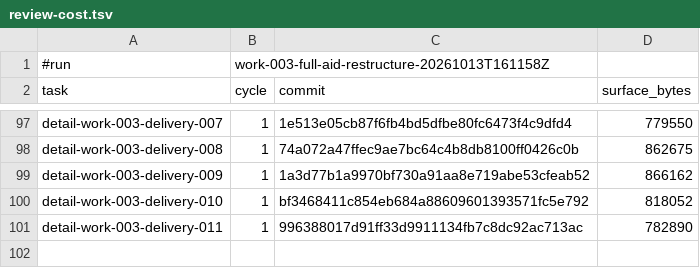
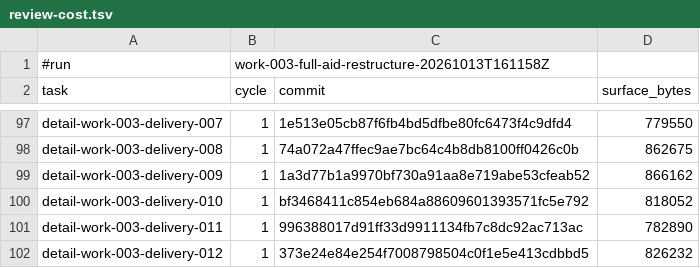
Before and after one commit to AndreVianna/aid-methodology, a TSV file: .aid/works/work-003-full-aid-restructure/review-cost.tsv, drawn as a sheet; only a part is shown, gaps mark what is left out.

```diff
--- a/.aid/works/work-003-full-aid-restructure/review-cost.tsv
+++ b/.aid/works/work-003-full-aid-restructure/review-cost.tsv
@@ -101 +101,2 @@ detail-work-003-delivery-010	1	bf3468411c854eb684a88609601393571fc5e792	818052
 detail-work-003-delivery-011	1	996388017d91ff33d9911134fb7c8dc92ac713ac	782890
+detail-work-003-delivery-012	1	373e24e84e254f7008798504c0f1e5e413cdbbd5	826232
```
Also changed, not shown: 1 other file.
